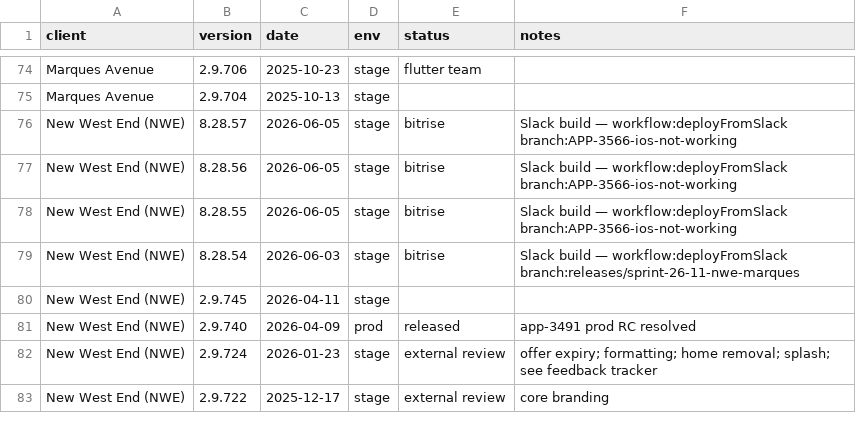
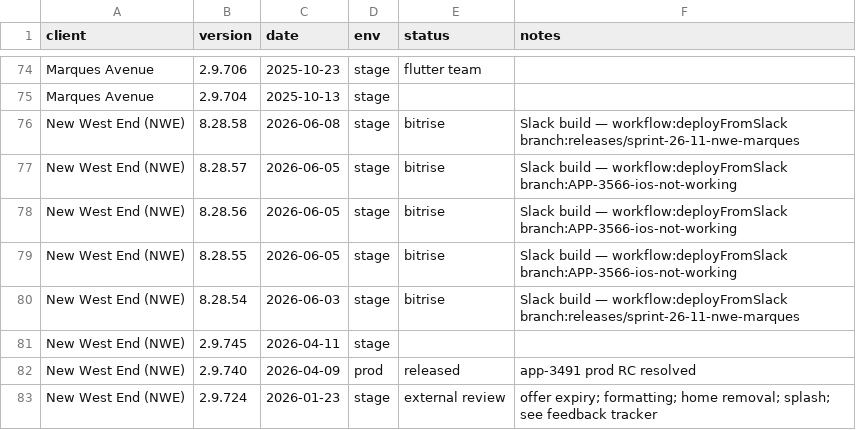
Before and after one commit to dayerdl/slack-bitrise-build-trigger, a TSV file: data/client-releases.tsv, drawn as a sheet; only a part is shown, gaps mark what is left out; the shorter side is filled out with more unchanged rows.

Commit message:
chore(releases): New West End (NWE) 8.28.58 from Bitrise trigger [slack]

```diff
--- a/data/client-releases.tsv
+++ b/data/client-releases.tsv
@@ -75,2 +75,3 @@ Marques Avenue	2.9.706	2025-10-23	stage	flutter team
 Marques Avenue	2.9.704	2025-10-13	stage		
+New West End (NWE)	8.28.58	2026-06-08	stage	bitrise	Slack build — workflow:deployFromSlack branch:releases/sprint-26-11-nwe-marques
 New West End (NWE)	8.28.57	2026-06-05	stage	bitrise	Slack build — workflow:deployFromSlack branch:APP-3566-ios-not-working
```
